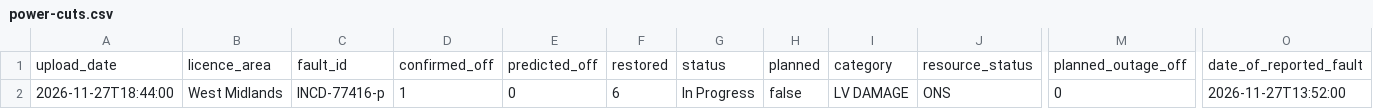
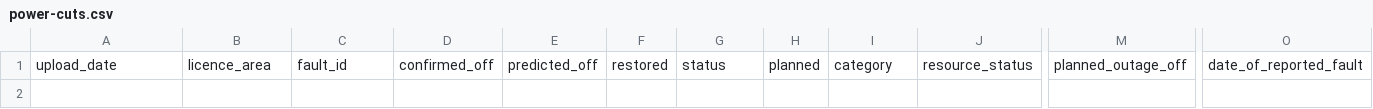
Before and after one commit to thechelsuk/uk.cheltenham-od.raw, a CSV file: sources/nged-power-cuts/power-cuts.csv, drawn as a sheet; only a part is shown, gaps mark what is left out; rows hold the shown columns only; the diff names each change by its address in the sheet, - before the commit and + after, or states it on an @@ line.

```diff
--- a/sources/nged-power-cuts/power-cuts.csv
+++ b/sources/nged-power-cuts/power-cuts.csv
-row 2: 2026-11-27T18:44:00 | West Midlands | INCD-77416-p | 1 | 0 | 6 | In Progress | false | LV DAMAGE | ONS | 0 | 2026-11-27T13:52:00
```
Also changed, not shown: 2 other files.
